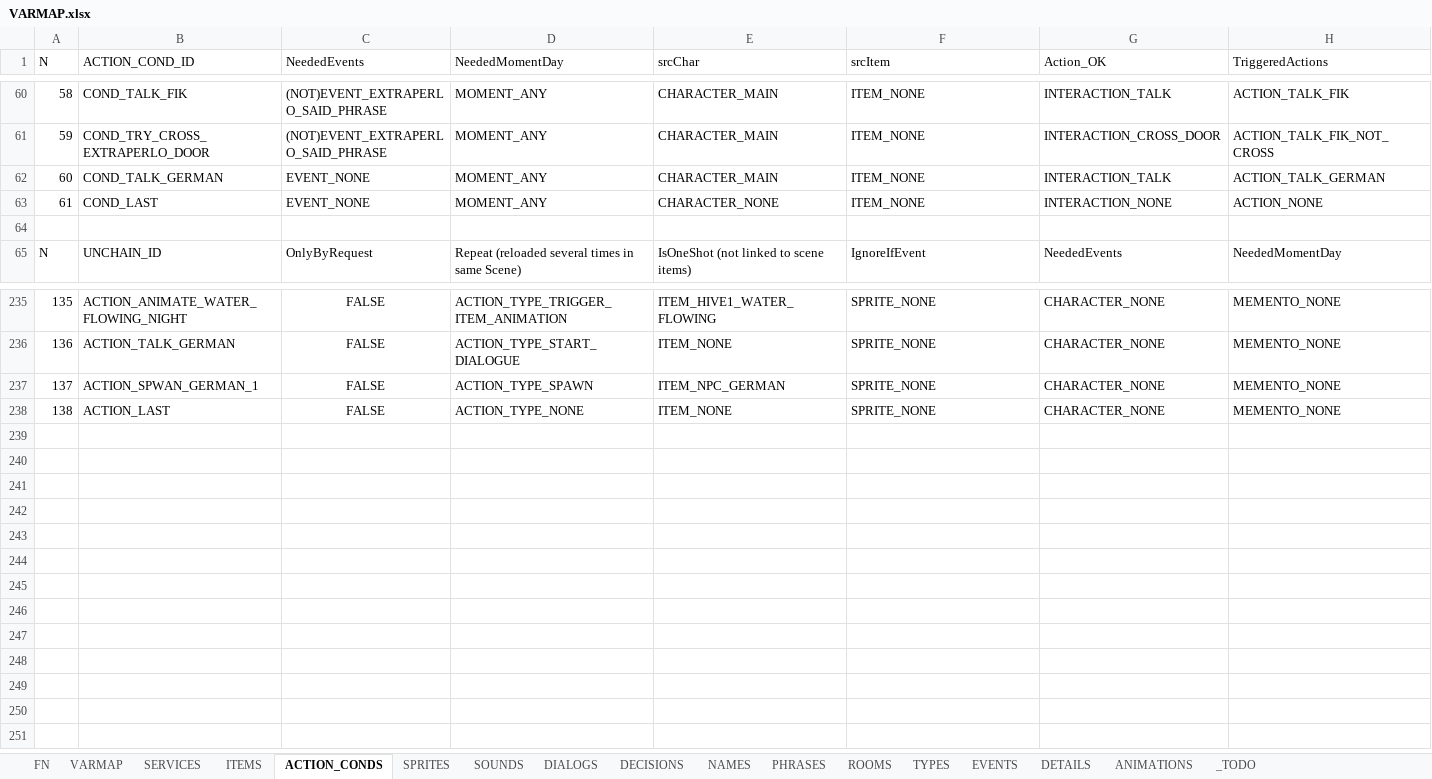
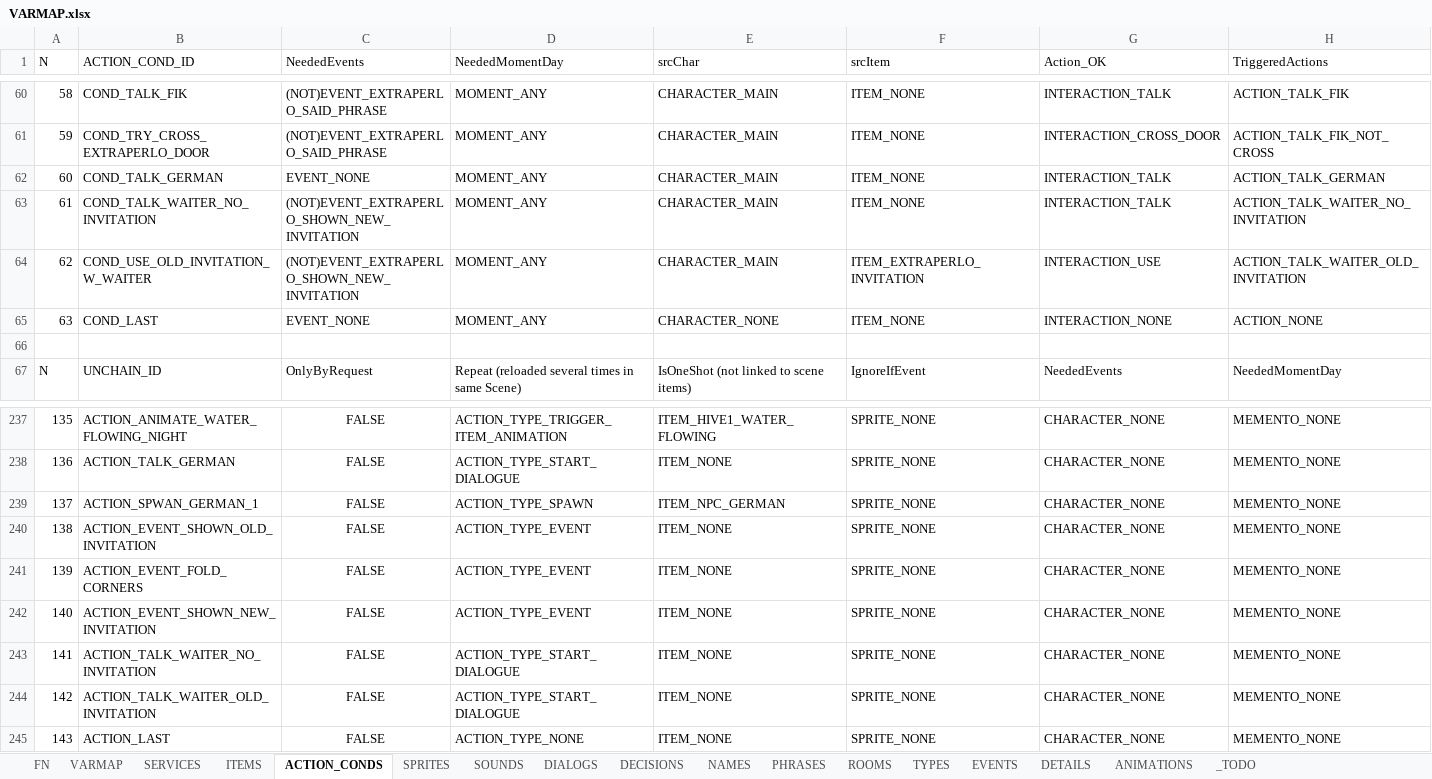
Before and after one commit to ivor4/Goblins3_AnotherQuest, an Excel workbook: VARMAP_Generator/VARMAP.xlsx, sheet ACTION_CONDS, drawn as a sheet; only a part is shown, gaps mark what is left out; values as stored, in another font and other column widths than the file's, no borders; charts and pictures and table styles not drawn; addresses are those after the commit; rows hold the shown columns only; the diff names each change by its address in the sheet, - before the commit and + after, or states it on an @@ line.

Commit message:
Advanced in Extraperlo episode

```diff
--- a/VARMAP_Generator/VARMAP.xlsx (sheet ACTION_CONDS)
+++ b/VARMAP_Generator/VARMAP.xlsx (sheet ACTION_CONDS)
+row 63: 61 | COND_TALK_WAITER_NO_INVITATION | (NOT)EVENT_EXTRAPERLO_SHOWN_NEW_INVITATION | MOMENT_ANY | CHARACTER_MAIN | ITEM_NONE | INTERACTION_TALK | ACTION_TALK_WAITER_NO_INVITATION
+row 64: 62 | COND_USE_OLD_INVITATION_W_WAITER | (NOT)EVENT_EXTRAPERLO_SHOWN_NEW_INVITATION | MOMENT_ANY | CHARACTER_MAIN | ITEM_EXTRAPERLO_INVITATION | INTERACTION_USE | ACTION_TALK_WAITER_OLD_INVITATION
@@ column A (N) renumbered from row 65 down @@
+row 240: 138 | ACTION_EVENT_SHOWN_OLD_INVITATION | FALSE | ACTION_TYPE_EVENT | ITEM_NONE | SPRITE_NONE | CHARACTER_NONE | MEMENTO_NONE
+row 241: 139 | ACTION_EVENT_FOLD_CORNERS | FALSE | ACTION_TYPE_EVENT | ITEM_NONE | SPRITE_NONE | CHARACTER_NONE | MEMENTO_NONE
+row 242: 140 | ACTION_EVENT_SHOWN_NEW_INVITATION | FALSE | ACTION_TYPE_EVENT | ITEM_NONE | SPRITE_NONE | CHARACTER_NONE | MEMENTO_NONE
+row 243: 141 | ACTION_TALK_WAITER_NO_INVITATION | FALSE | ACTION_TYPE_START_DIALOGUE | ITEM_NONE | SPRITE_NONE | CHARACTER_NONE | MEMENTO_NONE
+row 244: 142 | ACTION_TALK_WAITER_OLD_INVITATION | FALSE | ACTION_TYPE_START_DIALOGUE | ITEM_NONE | SPRITE_NONE | CHARACTER_NONE | MEMENTO_NONE
```
Also changed, not shown: sheet PHRASES, sheet DIALOGS, sheet SOUNDS, sheet EVENTS, sheet NAMES, sheet ITEMS, formulas that keep their value, 41 other files.
